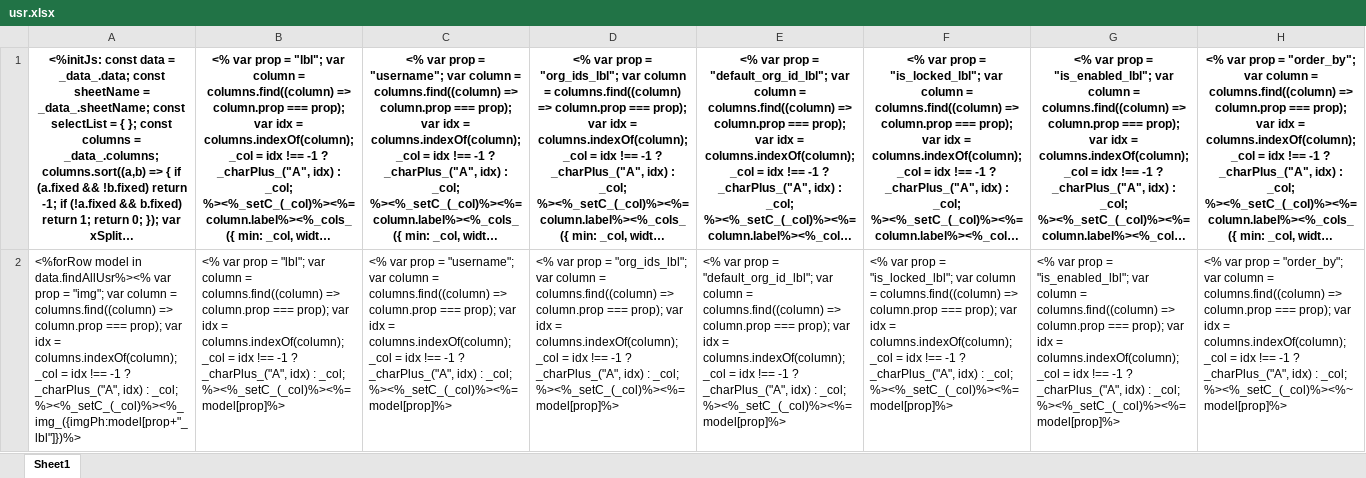
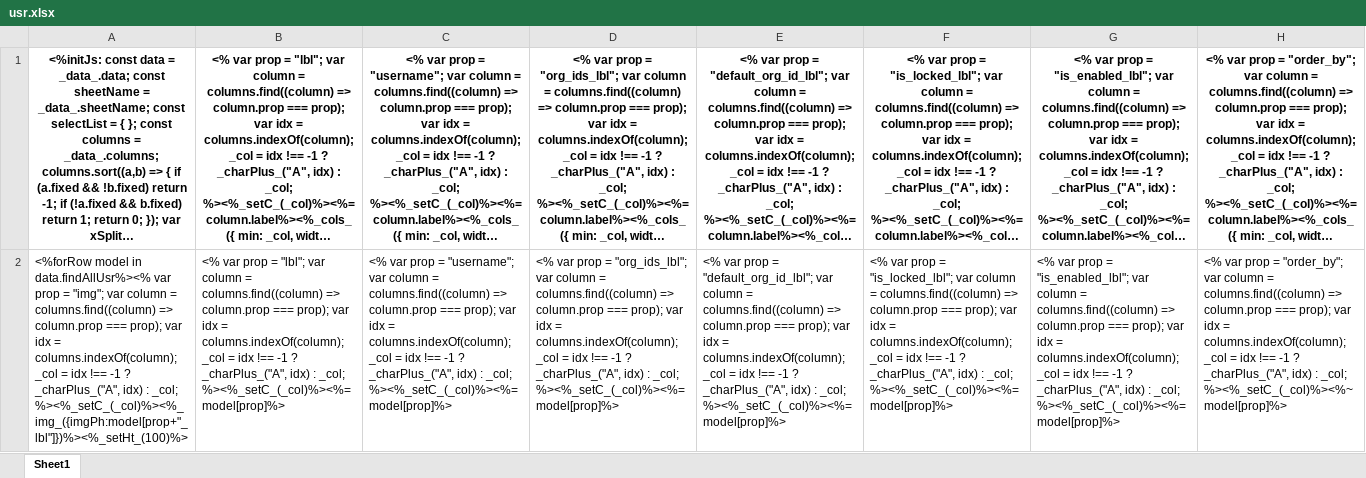
Before and after one commit to shakesoft/nest, an Excel workbook: pc/public/excel_template/base/usr.xlsx, sheet Sheet1, drawn as a sheet; only a part is shown; long unchanged cells end in …; values as stored, in another font and other column widths than the file's, no borders; charts and pictures not drawn; the diff names each change by its address in the sheet, - before the commit and + after, or states it on an @@ line.

```diff
--- a/pc/public/excel_template/base/usr.xlsx (sheet Sheet1)
+++ b/pc/public/excel_template/base/usr.xlsx (sheet Sheet1)
-A2: …: _col; %><%_setC_(_col)%><%_img_({imgPh:model[prop+"_lbl"]})%>
+A2: …: _col; %><%_setC_(_col)%><%_img_({imgPh:model[prop+"_lbl"]})%><%_setHt_(100)%>
```
Also changed, not shown: codegen/__out__/pc/public/excel_template/base/usr.xlsx, 6 other files.
